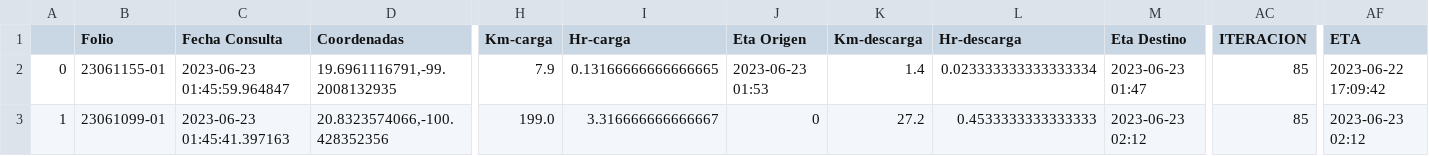
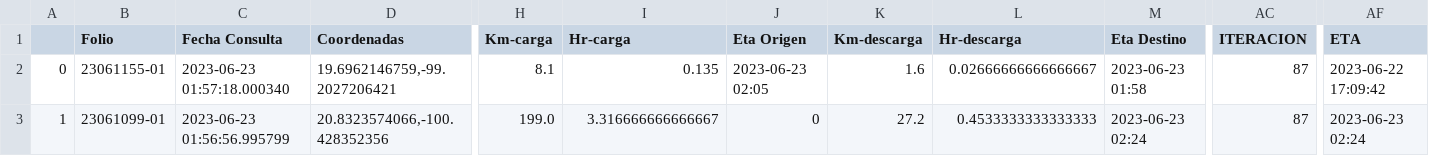
Before and after one commit to NLSCDA/Proyecto-Prisma, a CSV file: Ultima_Consulta.csv, drawn as a sheet; only a part is shown, gaps mark what is left out; the diff names each change by its address in the sheet, - before the commit and + after, or states it on an @@ line.

Commit message:
Actualizacion

```diff
--- a/Ultima_Consulta.csv
+++ b/Ultima_Consulta.csv
-C2 (Fecha Consulta): 2023-06-23 01:45:59.964847
+C2 (Fecha Consulta): 2023-06-23 01:57:18.000340
-D2 (Coordenadas): 19.6961116791,-99.2008132935
+D2 (Coordenadas): 19.6962146759,-99.2027206421
-H2 (Km-carga): 7.9
+H2 (Km-carga): 8.1
-I2 (Hr-carga): 0.13166666666666665
+I2 (Hr-carga): 0.135
-J2 (Eta Origen): 2023-06-23 01:53
+J2 (Eta Origen): 2023-06-23 02:05
-K2 (Km-descarga): 1.4
+K2 (Km-descarga): 1.6
-L2 (Hr-descarga): 0.023333333333333334
+L2 (Hr-descarga): 0.02666666666666667
-M2 (Eta Destino): 2023-06-23 01:47
+M2 (Eta Destino): 2023-06-23 01:58
-AC2:AC3 (ITERACION): 85
+AC2:AC3 (ITERACION): 87
-C3 (Fecha Consulta): 2023-06-23 01:45:41.397163
+C3 (Fecha Consulta): 2023-06-23 01:56:56.995799
-M3 (Eta Destino): 2023-06-23 02:12
+M3 (Eta Destino): 2023-06-23 02:24
-AF3 (ETA): 2023-06-23 02:12
+AF3 (ETA): 2023-06-23 02:24
```
